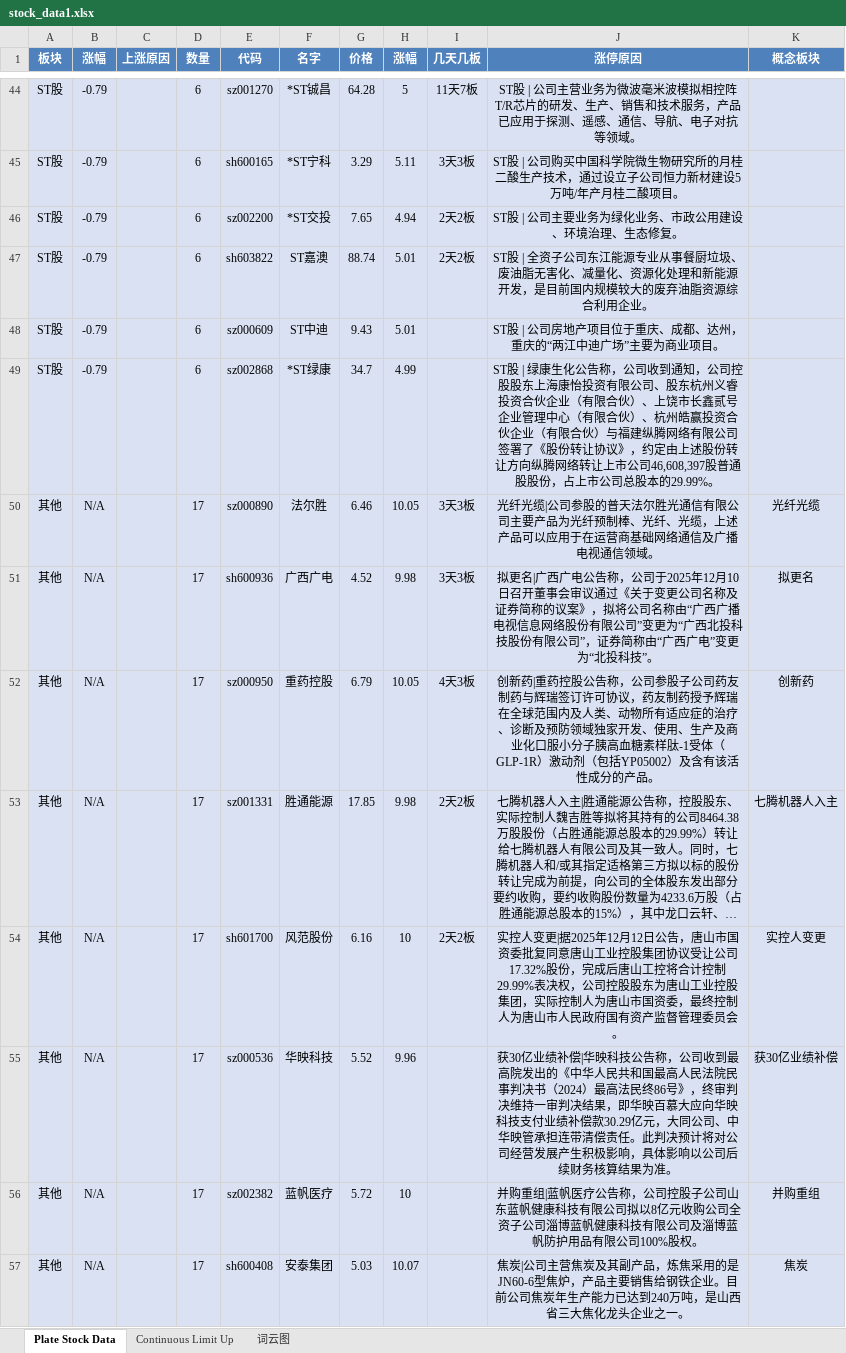
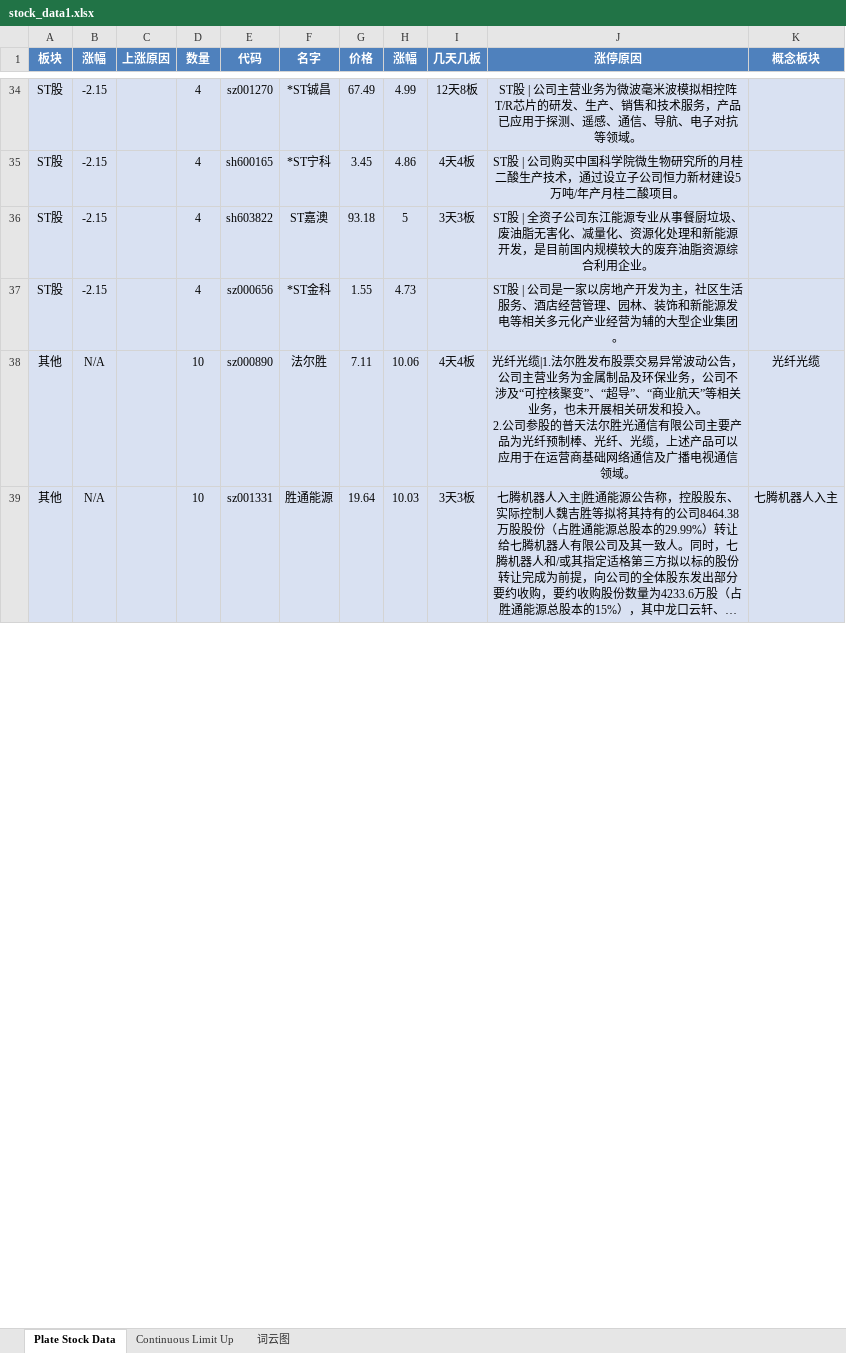
Before and after one commit to mengkai666/tag_wordcloud, an Excel workbook: stock_data1.xlsx, sheet Plate Stock Data, drawn as a sheet; only a part is shown, gaps mark what is left out; long unchanged cells end in …; values as stored, in another font and other column widths than the file's, no borders; removed rows and columns are numbered as before the commit, all else as after; ↵ is a line break in a cell; the diff covers the shown part only; the diff names each change by its address in the sheet, - before the commit and + after, or states it on an @@ line.

```diff
--- a/stock_data1.xlsx (sheet Plate Stock Data)
+++ b/stock_data1.xlsx (sheet Plate Stock Data)
-B34:B35 (涨幅): -0.79
+B34:B35 (涨幅): -2.15
-D34:D35 (数量): 6
+D34:D35 (数量): 4
-G34 (价格): 64.28
+G34 (价格): 67.49
-H34 (涨幅): 5
+H34 (涨幅): 4.99
-I34 (几天几板): 11天7板
+I34 (几天几板): 12天8板
-G35 (价格): 3.29
+G35 (价格): 3.45
-H35 (涨幅): 5.11
+H35 (涨幅): 4.86
-I35 (几天几板): 3天3板
+I35 (几天几板): 4天4板
-row 46: ST股 | -0.79 |  | 6 | sz002200 | *ST交投 | 7.65 | 4.94 | 2天2板 | ST股 | 公司主要业务为绿化业务、市政公用建设、环境治理、生态修复。
-B36 (涨幅): -0.79
+B36 (涨幅): -2.15
-D36 (数量): 6
+D36 (数量): 4
-G36 (价格): 88.74
+G36 (价格): 93.18
-H36 (涨幅): 5.01
+H36 (涨幅): 5
-I36 (几天几板): 2天2板
+I36 (几天几板): 3天3板
-row 48: ST股 | -0.79 |  | 6 | sz000609 | ST中迪 | 9.43 | 5.01 |  | ST股 | 公司房地产项目位于重庆、成都、达州，重庆的“两江中迪广场”主要为商业项目。
-row 49: ST股 | -0.79 |  | 6 | sz002868 | *ST绿康 | 34.7 | 4.99 |  | ST股 | 绿康生化公告称，公司收到通知，公司控股股东上海康怡投资有限公司、股东杭州义睿投资合伙企业（有限合伙）、上饶市长鑫贰号企业管理中心（有限合伙）、杭州皓赢投资合伙企业（有限合伙）与福建纵腾网络有限公司签署了《股份转让协议》，约定由上述股份转让方向纵腾网络转让上市公司46,608,397股普通股股份，占上市公司总股本的29.99%。
+row 37: ST股 | -2.15 |  | 4 | sz000656 | *ST金科 | 1.55 | 4.73 |  | ST股 | 公司是一家以房地产开发为主，社区生活服务、酒店经营管理、园林、装饰和新能源发电等相关多元化产业经营为辅的大型企业集团。
-D38 (数量): 17
+D38 (数量): 10
-G38 (价格): 6.46
+G38 (价格): 7.11
-H38 (涨幅): 10.05
+H38 (涨幅): 10.06
-I38 (几天几板): 3天3板
+I38 (几天几板): 4天4板
-J38 (涨停原因): 光纤光缆|公司参股…
+J38 (涨停原因): 光纤光缆|1.法尔胜发布股票交易异常波动公告，公司主营业务为金属制品及环保业务，公司不涉及“可控核聚变”、“超导”、“商业航天”等相关业务，也未开展相关研发和投入。 ↵ 2.公司参股…
-row 51: 其他 | N/A |  | 17 | sh600936 | 广西广电 | 4.52 | 9.98 | 3天3板 | 拟更名|广西广电公告称，公司于2025年12月10日召开董事会审议通过《关于变更公司名称及证券简称的议案》，拟将公司名称由“广西广播电视信息网络股份有限公司”变更为“广西北投科技股份有限公司”，证券简称由“广西广电”变更为“北投科技”。 | 拟更名
-row 52: 其他 | N/A |  | 17 | sz000950 | 重药控股 | 6.79 | 10.05 | 4天3板 | 创新药|重药控股公告称，公司参股子公司药友制药与辉瑞签订许可协议，药友制药授予辉瑞在全球范围内及人类、动物所有适应症的治疗、诊断及预防领域独家开发、使用、生产及商业化口服小分子胰高血糖素样肽-1受体（GLP-1R）激动剂（包括YP05002）及含有该活性成分的产品。 | 创新药
-D39 (数量): 17
+D39 (数量): 10
-G39 (价格): 17.85
+G39 (价格): 19.64
-H39 (涨幅): 9.98
+H39 (涨幅): 10.03
-I39 (几天几板): 2天2板
+I39 (几天几板): 3天3板
-row 54: 其他 | N/A |  | 17 | sh601700 | 风范股份 | 6.16 | 10 | 2天2板 | 实控人变更|据2025年12月12日公告，唐山市国资委批复同意唐山工业控股集团协议受让公司17.32%股份，完成后唐山工控将合计控制29.99%表决权，公司控股股东为唐山工业控股集团，实际控制人为唐山市国资委，最终控制人为唐山市人民政府国有资产监督管理委员会。 | 实控人变更
-row 55: 其他 | N/A |  | 17 | sz000536 | 华映科技 | 5.52 | 9.96 |  | 获30亿业绩补偿|华映科技公告称，公司收到最高院发出的《中华人民共和国最高人民法院民事判决书（2024）最高法民终86号》，终审判决维持一审判决结果，即华映百慕大应向华映科技支付业绩补偿款30.29亿元，大同公司、中华映管承担连带清偿责任。此判决预计将对公司经营发展产生积极影响，具体影响以公司后续财务核算结果为准。 | 获30亿业绩补偿
-row 56: 其他 | N/A |  | 17 | sz002382 | 蓝帆医疗 | 5.72 | 10 |  | 并购重组|蓝帆医疗公告称，公司控股子公司山东蓝帆健康科技有限公司拟以8亿元收购公司全资子公司淄博蓝帆健康科技有限公司及淄博蓝帆防护用品有限公司100%股权。 | 并购重组
-row 57: 其他 | N/A |  | 17 | sh600408 | 安泰集团 | 5.03 | 10.07 |  | 焦炭|公司主营焦炭及其副产品，炼焦采用的是JN60-6型焦炉，产品主要销售给钢铁企业。目前公司焦炭年生产能力已达到240万吨，是山西省三大焦化龙头企业之一。 | 焦炭
```
Also changed, not shown: 36 added rows, 47 removed rows and 26 edited cells elsewhere in this sheet, sheet Continuous Limit Up, charts or pictures, HotStock_Top20.xlsx, 2 other files.
